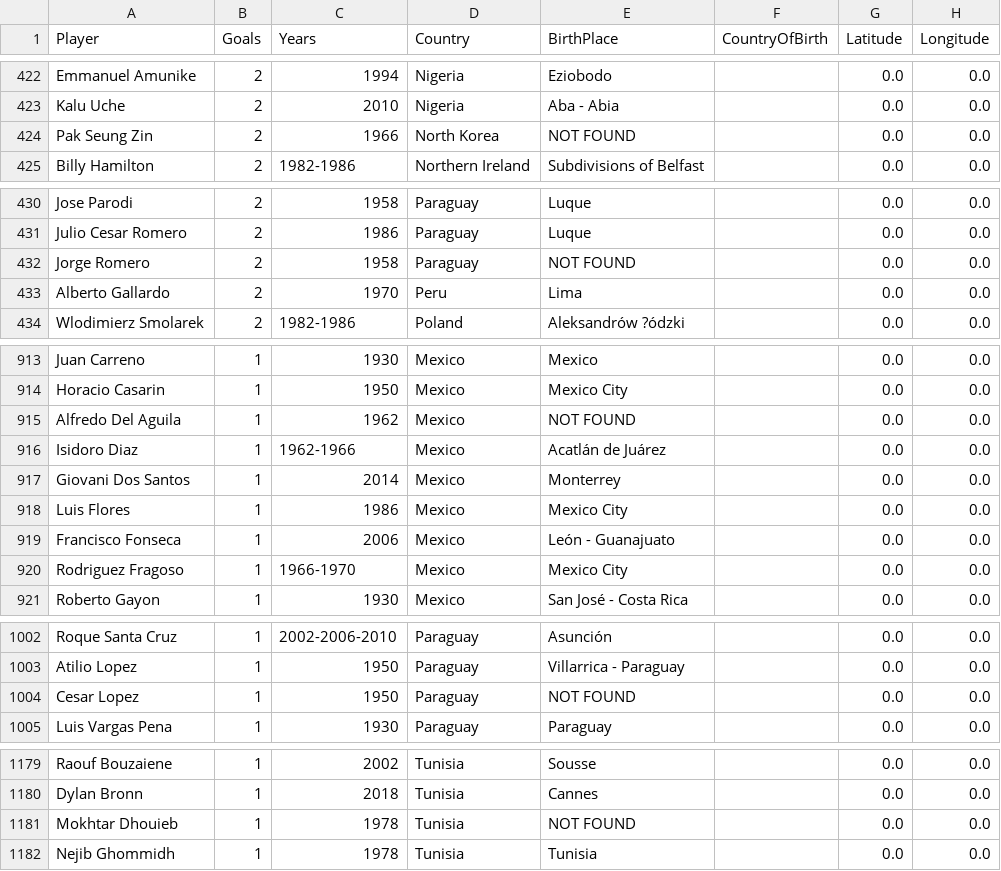
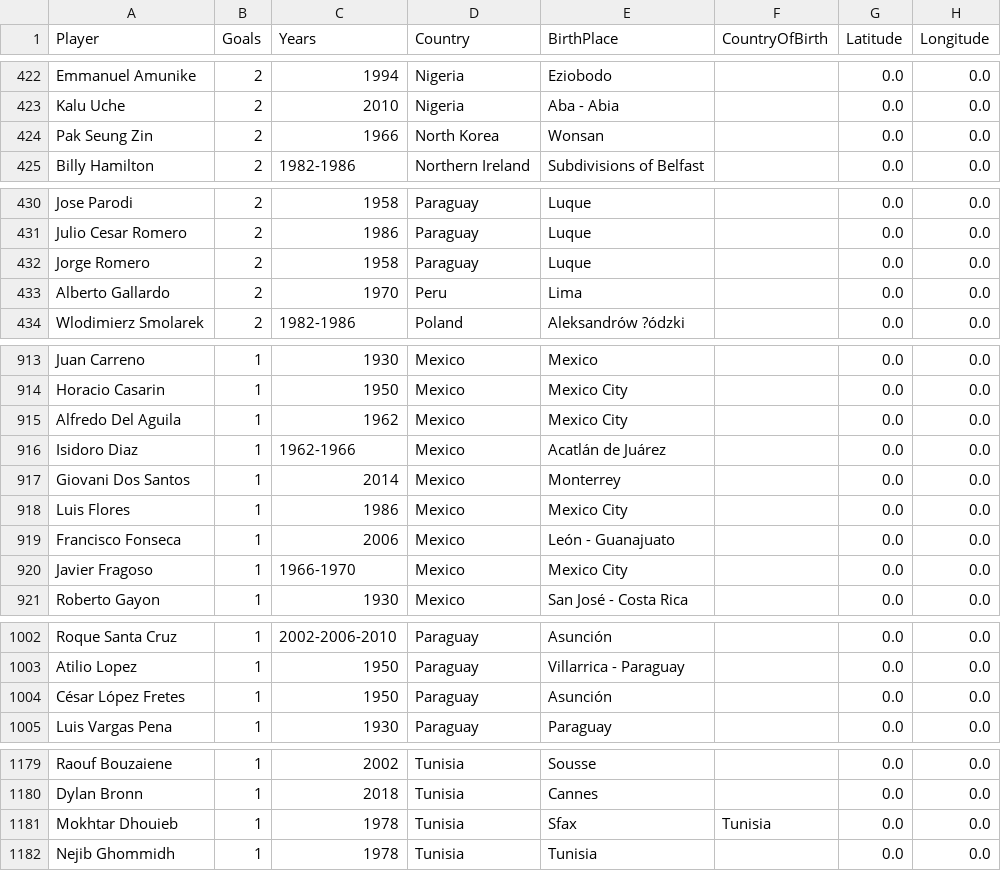
Before and after one commit to SeppeWillems13/world-cup-goal-scorers-globe, a CSV file: edited_cvs/worldcupgoals_1930_2022_BirthPlace.csv, drawn as a sheet; only a part is shown, gaps mark what is left out; the diff covers the shown part only.

```diff
--- a/edited_cvs/worldcupgoals_1930_2022_BirthPlace.csv
+++ b/edited_cvs/worldcupgoals_1930_2022_BirthPlace.csv
@@ -423,3 +423,3 @@ Emmanuel Amunike,2,1994,Nigeria,Eziobodo,,0.0,0.0
 Kalu Uche,2,2010,Nigeria,Aba - Abia,,0.0,0.0
-Pak Seung Zin,2,1966,North Korea,NOT FOUND,,0.0,0.0
+Pak Seung Zin,2,1966,North Korea,Wonsan,,0.0,0.0
 Billy Hamilton,2,1982-1986,Northern Ireland,Subdivisions of Belfast,,0.0,0.0
@@ -431,3 +431,3 @@ Jose Parodi,2,1958,Paraguay,Luque,,0.0,0.0
 Julio Cesar Romero,2,1986,Paraguay,Luque,,0.0,0.0
-Jorge Romero,2,1958,Paraguay,NOT FOUND,,0.0,0.0
+Jorge Romero,2,1958,Paraguay,Luque,,0.0,0.0
 Alberto Gallardo,2,1970,Peru,Lima,,0.0,0.0
@@ -914,3 +914,3 @@ Juan Carreno,1,1930,Mexico,Mexico,,0.0,0.0
 Horacio Casarin,1,1950,Mexico,Mexico City,,0.0,0.0
-Alfredo Del Aguila,1,1962,Mexico,NOT FOUND,,0.0,0.0
+Alfredo Del Aguila,1,1962,Mexico,Mexico City,,0.0,0.0
 Isidoro Diaz,1,1962-1966,Mexico,Acatlán de Juárez,,0.0,0.0
@@ -919,3 +919,3 @@ Luis Flores,1,1986,Mexico,Mexico City,,0.0,0.0
 Francisco Fonseca,1,2006,Mexico,León - Guanajuato,,0.0,0.0
-Rodriguez Fragoso,1,1966-1970,Mexico,Mexico City,,0.0,0.0
+Javier Fragoso,1,1966-1970,Mexico,Mexico City,,0.0,0.0
 Roberto Gayon,1,1930,Mexico,San José - Costa Rica,,0.0,0.0
@@ -1003,3 +1003,3 @@ Roque Santa Cruz,1,2002-2006-2010,Paraguay,Asunción,,0.0,0.0
 Atilio Lopez,1,1950,Paraguay,Villarrica - Paraguay,,0.0,0.0
-Cesar Lopez,1,1950,Paraguay,NOT FOUND,,0.0,0.0
+César López Fretes,1,1950,Paraguay,Asunción,,0.0,0.0
 Luis Vargas Pena,1,1930,Paraguay,Paraguay,,0.0,0.0
@@ -1180,3 +1180,3 @@ Raouf Bouzaiene,1,2002,Tunisia,Sousse,,0.0,0.0
 Dylan Bronn,1,2018,Tunisia,Cannes,,0.0,0.0
-Mokhtar Dhouieb,1,1978,Tunisia,NOT FOUND,,0.0,0.0
+Mokhtar Dhouieb,1,1978,Tunisia,Sfax,Tunisia,0.0,0.0
 Nejib Ghommidh,1,1978,Tunisia,Tunisia,,0.0,0.0
```
Also changed, not shown: 19 edited cells elsewhere in this file.
